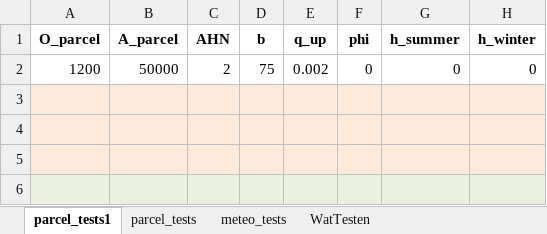
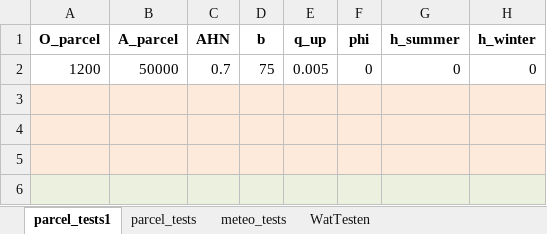
Before and after one commit to Olsthoorn/GGOR, an Excel workbook: data/spatial/AAN_GZK/pdata_test.xlsx, sheet parcel_tests1, drawn as a sheet; only a part is shown; values as stored, in another font and other column widths than the file's, no borders; the diff names each change by its address in the sheet, - before the commit and + after, or states it on an @@ line.

```diff
--- a/data/spatial/AAN_GZK/pdata_test.xlsx (sheet parcel_tests1)
+++ b/data/spatial/AAN_GZK/pdata_test.xlsx (sheet parcel_tests1)
-C2 (AHN): 2
+C2 (AHN): 0.7
-E2 (q_up): 0.002
+E2 (q_up): 0.005
```
Also changed, not shown: 4 other files.
